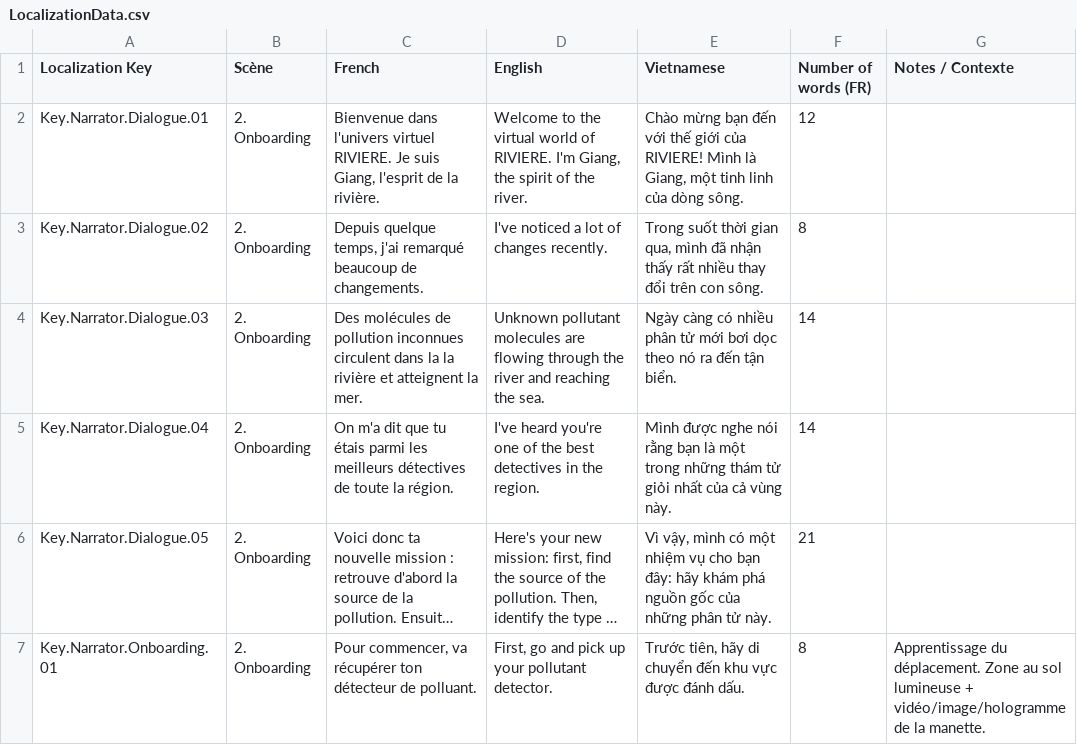
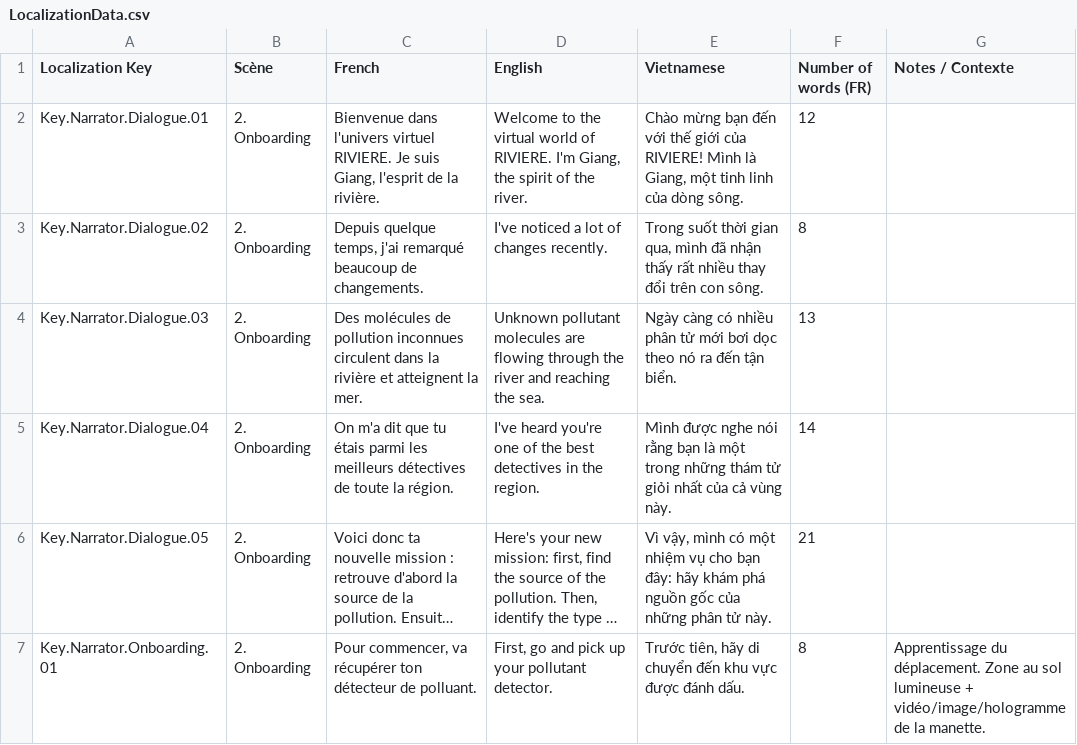
Before and after one commit to ACROSS-Lab/EVEIL.Plus, a CSV file: Assets/Resources/Localization/LocalizationData.csv, drawn as a sheet; only a part is shown; long unchanged cells end in …; the diff names each change by its address in the sheet, - before the commit and + after, or states it on an @@ line.

```diff
--- a/Assets/Resources/Localization/LocalizationData.csv
+++ b/Assets/Resources/Localization/LocalizationData.csv
-C4 (French): …dans la la rivière et…
+C4 (French): …dans la rivière et…
-F4 (Number of words (FR)): 14
+F4 (Number of words (FR)): 13
```
Also changed, not shown: 51 other files.
